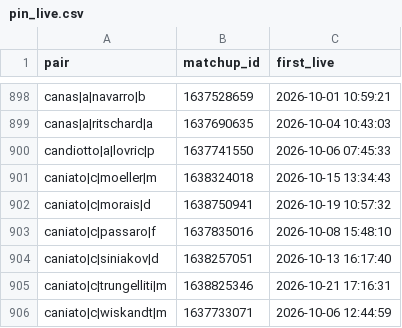
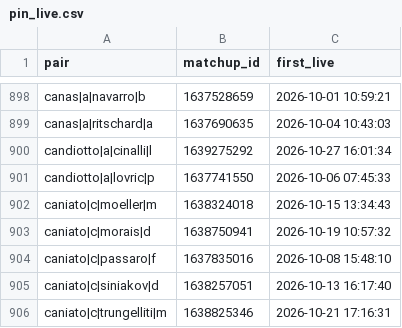
Before and after one commit to Teemotaij/pinnacle-board, a CSV file: board/pin_live.csv, drawn as a sheet; only a part is shown, gaps mark what is left out; the shorter side is filled out with more unchanged rows; the diff names each change by its address in the sheet, - before the commit and + after, or states it on an @@ line.

```diff
--- a/board/pin_live.csv
+++ b/board/pin_live.csv
+row 900: candiotto|a|cinalli|l | 1639275292 | 2026-10-27 16:01:34
```
Also changed, not shown: board/pin_close.csv, board/ticks/2026-10-27.csv, 2 other files.
